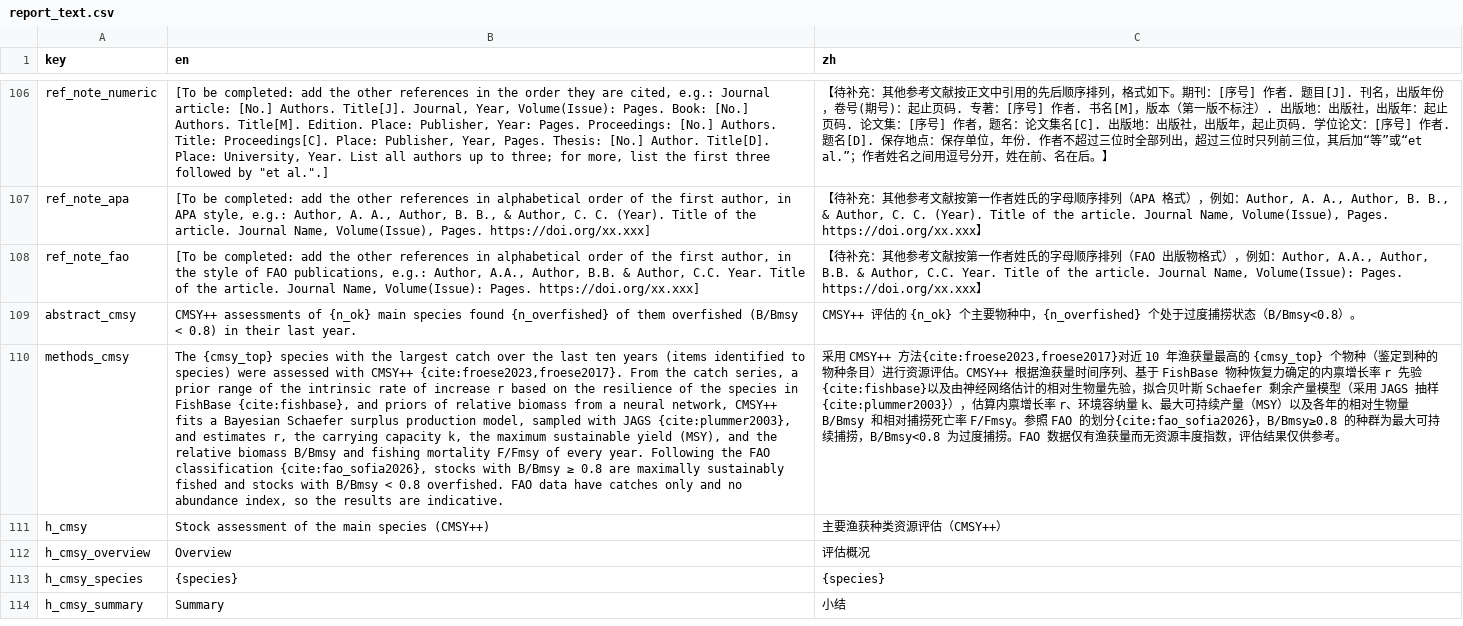
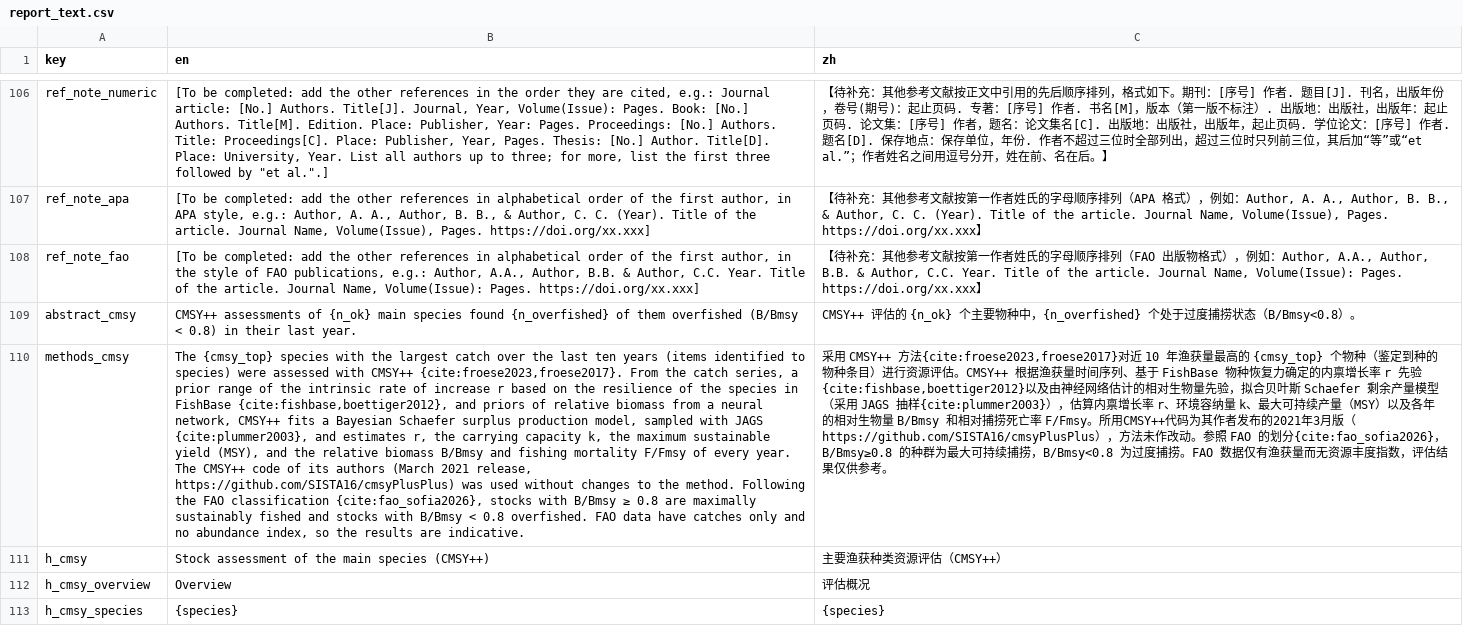
Before and after one commit to Linbojun99/faofishingreport, a CSV file: inst/extdata/report_text.csv, drawn as a sheet; only a part is shown, gaps mark what is left out; the shorter side is filled out with more unchanged rows; the diff covers the shown part only; the diff names each change by its address in the sheet, - before the commit and + after, or states it on an @@ line.

Commit message:
来源说明：CMSY++ 免责说明与来源，FishBase 数据的 rfishbase 来源
- CMSY++：文章（中英文）、cmsy_sources()、inst/cmsy/README.md、README 和中文首页写明内置的是作者发布的 2021 年 3 月版原始代码（GEOMAR OceanRep 52147，CC BY 4.0；GitHub https://github.com/SISTA16/cmsyPlusPlus），运行时只改操作系统设置等、不改变方法，本包与 CMSY++ 作者无关联；Word 报告的方法段落写明代码来源
- rfishbase：fishbase_sources() 增加 rfishbase 一行，帮助页面、FishBase 与 CMSY++ 文章的参考文献给出源代码 https://github.com/ropensci/rfishbase；Word 报告的渔获平均温度和 CMSY++ 方法引用 Boettiger et al. (2012)
- 中文函数参考：参考文献中的 \doi{} 显示为链接

```diff
--- a/inst/extdata/report_text.csv
+++ b/inst/extdata/report_text.csv
-B110 (en): …in FishBase {cite:fishbase}, and priors of relative biomass from a neural network, CMSY++ fits a Bayesian Schaefer surplus production model, sampled with JAGS {cite:plummer2003}, and estimates r, the carrying capacity k, the maximum sustainable yield (MSY), and the relative biomass B/Bmsy and fishing mortality F/Fmsy of every year. Following the…
+B110 (en): …in FishBase {cite:fishbase,boettiger2012}, and priors of relative biomass from a neural network, CMSY++ fits a Bayesian Schaefer surplus production model, sampled with JAGS {cite:plummer2003}, and estimates r, the carrying capacity k, the maximum sustainable yield (MSY), and the relative biomass B/Bmsy and fishing mortality F/Fmsy of every year. The CMSY++ code of its authors (March 2021 release, https://github.com/SISTA16/cmsyPlusPlus) was used without changes to the method. Following the…
-C110 (zh): …r 先验{cite:fishbase}以及由神经网络估计的相对生物量先验，拟合贝叶斯 Schaefer 剩余产量模型（采用 JAGS 抽样{cite:plummer2003}），估算内禀增长率 r、环境容纳量 k、最大可持续产量（MSY）以及各年的相对生物量 B/Bmsy 和相对捕捞死亡率 F/Fmsy。参照…
+C110 (zh): …r 先验{cite:fishbase,boettiger2012}以及由神经网络估计的相对生物量先验，拟合贝叶斯 Schaefer 剩余产量模型（采用 JAGS 抽样{cite:plummer2003}），估算内禀增长率 r、环境容纳量 k、最大可持续产量（MSY）以及各年的相对生物量 B/Bmsy 和相对捕捞死亡率 F/Fmsy。所用CMSY++代码为其作者发布的2021年3月版（https://github.com/SISTA16/cmsyPlusPlus），方法未作改动。参照…
```
Also changed, not shown: 2 edited cells elsewhere in this file, inst/extdata/report_references.csv, 44 other files.
